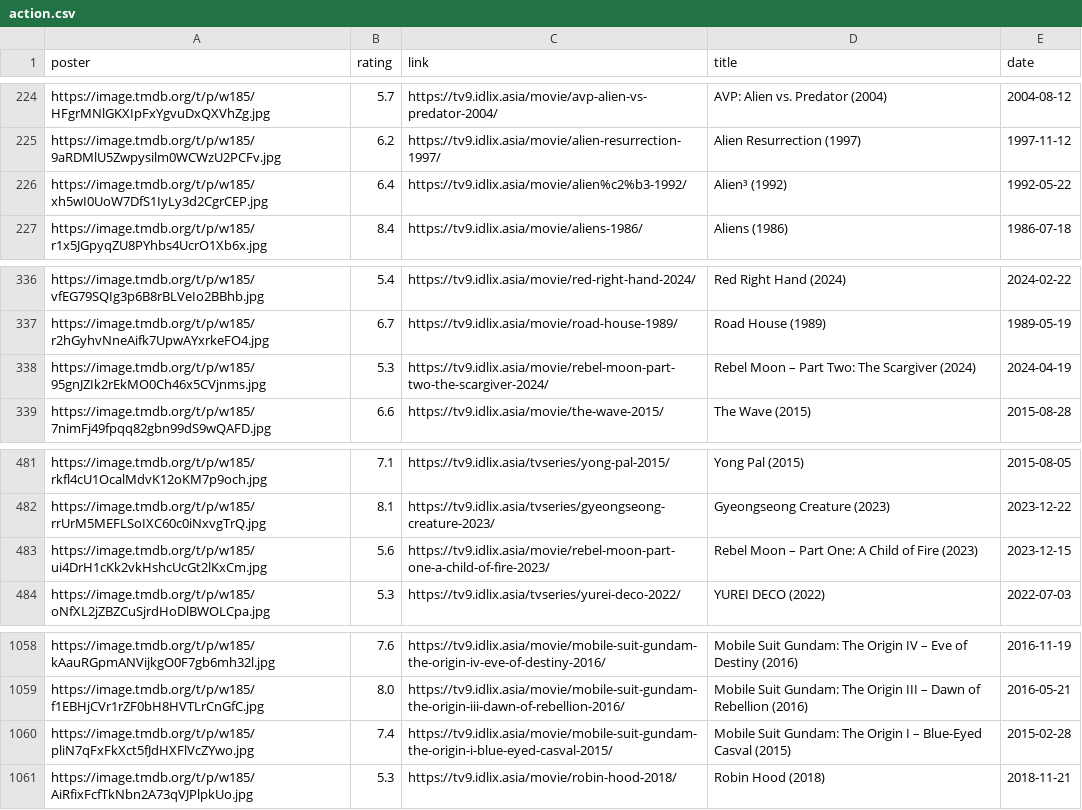
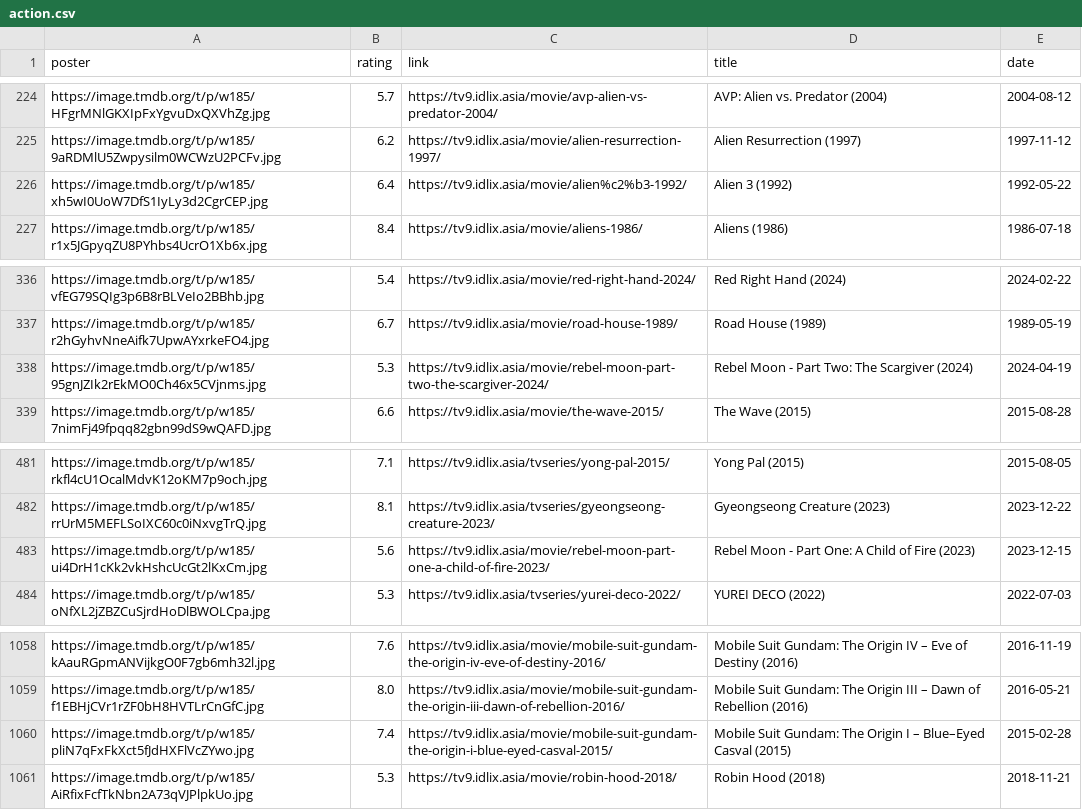
Before and after one commit to nasswcksn/FAZtream, a CSV file: dataset/action.csv, drawn as a sheet; only a part is shown, gaps mark what is left out; the diff covers the shown part only.

```diff
--- a/dataset/action.csv
+++ b/dataset/action.csv
@@ -225,3 +225,3 @@ https://image.tmdb.org/t/p/w185/HFgrMNlGKXIpFxYgvuDxQXVhZg.jpg,5.7,https://tv9.i
 https://image.tmdb.org/t/p/w185/9aRDMlU5Zwpysilm0WCWzU2PCFv.jpg,6.2,https://tv9.idlix.asia/movie/alien-resurrection-1997/,Alien Resurrection (1997),1997-11-12
-https://image.tmdb.org/t/p/w185/xh5wI0UoW7DfS1IyLy3d2CgrCEP.jpg,6.4,https://tv9.idlix.asia/movie/alien%c2%b3-1992/,Alien³ (1992),1992-05-22
+https://image.tmdb.org/t/p/w185/xh5wI0UoW7DfS1IyLy3d2CgrCEP.jpg,6.4,https://tv9.idlix.asia/movie/alien%c2%b3-1992/,Alien 3 (1992),1992-05-22
 https://image.tmdb.org/t/p/w185/r1x5JGpyqZU8PYhbs4UcrO1Xb6x.jpg,8.4,https://tv9.idlix.asia/movie/aliens-1986/,Aliens (1986),1986-07-18
@@ -337,3 +337,3 @@ https://image.tmdb.org/t/p/w185/vfEG79SQIg3p6B8rBLVeIo2BBhb.jpg,5.4,https://tv9.
 https://image.tmdb.org/t/p/w185/r2hGyhvNneAifk7UpwAYxrkeFO4.jpg,6.7,https://tv9.idlix.asia/movie/road-house-1989/,Road House (1989),1989-05-19
-https://image.tmdb.org/t/p/w185/95gnJZIk2rEkMO0Ch46x5CVjnms.jpg,5.3,https://tv9.idlix.asia/movie/rebel-moon-part-two-the-scargiver-2024/,Rebel Moon – Part Two: The Scargiver (2024),2024-04-19
+https://image.tmdb.org/t/p/w185/95gnJZIk2rEkMO0Ch46x5CVjnms.jpg,5.3,https://tv9.idlix.asia/movie/rebel-moon-part-two-the-scargiver-2024/,Rebel Moon - Part Two: The Scargiver (2024),2024-04-19
 https://image.tmdb.org/t/p/w185/7nimFj49fpqq82gbn99dS9wQAFD.jpg,6.6,https://tv9.idlix.asia/movie/the-wave-2015/,The Wave (2015),2015-08-28
@@ -482,3 +482,3 @@ https://image.tmdb.org/t/p/w185/rkfl4cU1OcalMdvK12oKM7p9och.jpg,7.1,https://tv9.
 https://image.tmdb.org/t/p/w185/rrUrM5MEFLSoIXC60c0iNxvgTrQ.jpg,8.1,https://tv9.idlix.asia/tvseries/gyeongseong-creature-2023/,Gyeongseong Creature (2023),2023-12-22
-https://image.tmdb.org/t/p/w185/ui4DrH1cKk2vkHshcUcGt2lKxCm.jpg,5.6,https://tv9.idlix.asia/movie/rebel-moon-part-one-a-child-of-fire-2023/,Rebel Moon – Part One: A Child of Fire (2023),2023-12-15
+https://image.tmdb.org/t/p/w185/ui4DrH1cKk2vkHshcUcGt2lKxCm.jpg,5.6,https://tv9.idlix.asia/movie/rebel-moon-part-one-a-child-of-fire-2023/,Rebel Moon - Part One: A Child of Fire (2023),2023-12-15
 https://image.tmdb.org/t/p/w185/oNfXL2jZBZCuSjrdHoDlBWOLCpa.jpg,5.3,https://tv9.idlix.asia/tvseries/yurei-deco-2022/,YUREI DECO (2022),2022-07-03
@@ -1059,3 +1059,3 @@ https://image.tmdb.org/t/p/w185/kAauRGpmANVijkgO0F7gb6mh32l.jpg,7.6,https://tv9.
 https://image.tmdb.org/t/p/w185/f1EBHjCVr1rZF0bH8HVTLrCnGfC.jpg,8.0,https://tv9.idlix.asia/movie/mobile-suit-gundam-the-origin-iii-dawn-of-rebellion-2016/,Mobile Suit Gundam: The Origin III – Dawn of Rebellion (2016),2016-05-21
-https://image.tmdb.org/t/p/w185/pliN7qFxFkXct5fJdHXFlVcZYwo.jpg,7.4,https://tv9.idlix.asia/movie/mobile-suit-gundam-the-origin-i-blue-eyed-casval-2015/,Mobile Suit Gundam: The Origin I – Blue-Eyed Casval (2015),2015-02-28
+https://image.tmdb.org/t/p/w185/pliN7qFxFkXct5fJdHXFlVcZYwo.jpg,7.4,https://tv9.idlix.asia/movie/mobile-suit-gundam-the-origin-i-blue-eyed-casval-2015/,Mobile Suit Gundam: The Origin I – Blue–Eyed Casval (2015),2015-02-28
 https://image.tmdb.org/t/p/w185/AiRfixFcfTkNbn2A73qVJPlpkUo.jpg,5.3,https://tv9.idlix.asia/movie/robin-hood-2018/,Robin Hood (2018),2018-11-21
```
Also changed, not shown: 5 edited cells elsewhere in this file, dataset/crime.csv, dataset/drama.csv, 2 other files.
